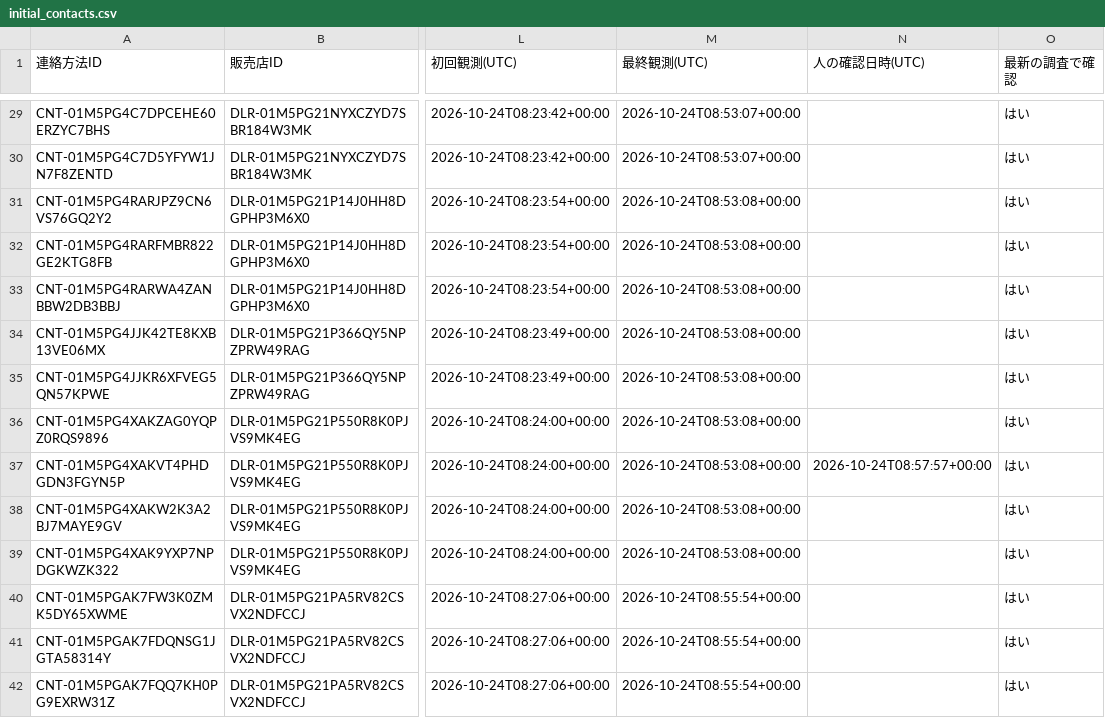
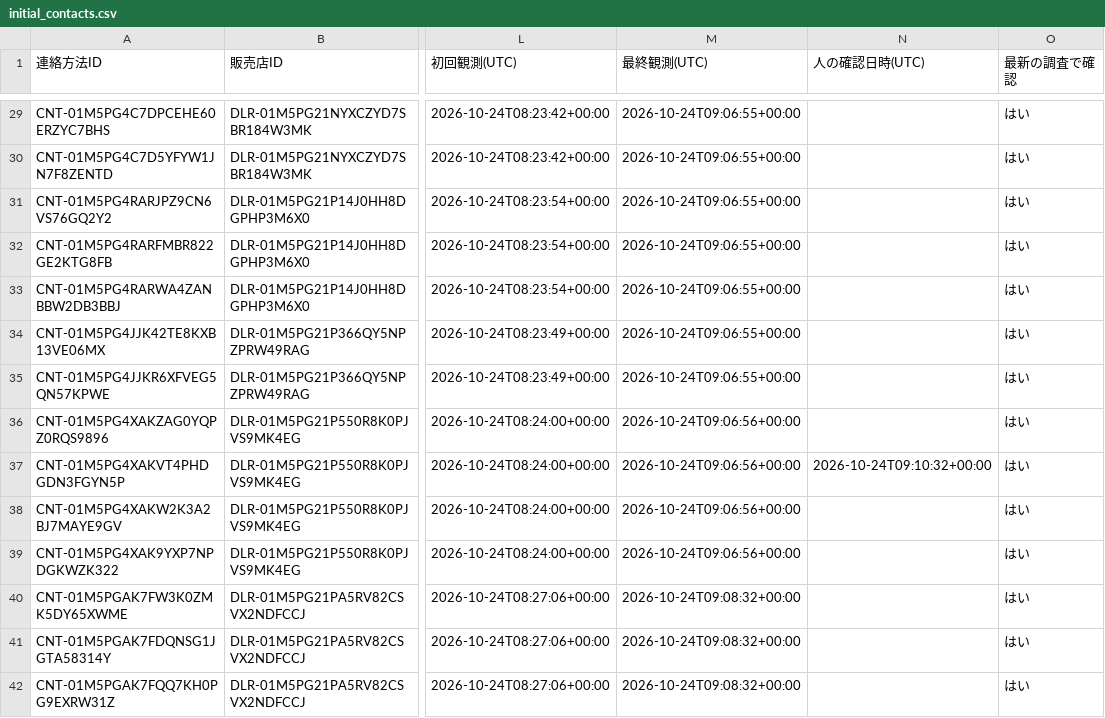
Before and after one commit to Atsushi-Odajima/export_mail, a CSV file: data/initial_contacts.csv, drawn as a sheet; only a part is shown, gaps mark what is left out; the diff covers the shown part only; the diff names each change by its address in the sheet, - before the commit and + after, or states it on an @@ line.

```diff
--- a/data/initial_contacts.csv
+++ b/data/initial_contacts.csv
-M29:M30 (最終観測(UTC)): 2026-10-24T08:53:07+00:00
+M29:M30 (最終観測(UTC)): 2026-10-24T09:06:55+00:00
-M31:M35 (最終観測(UTC)): 2026-10-24T08:53:08+00:00
+M31:M35 (最終観測(UTC)): 2026-10-24T09:06:55+00:00
-M36:M39 (最終観測(UTC)): 2026-10-24T08:53:08+00:00
+M36:M39 (最終観測(UTC)): 2026-10-24T09:06:56+00:00
-N37 (人の確認日時(UTC)): 2026-10-24T08:57:57+00:00
+N37 (人の確認日時(UTC)): 2026-10-24T09:10:32+00:00
-M40:M42 (最終観測(UTC)): 2026-10-24T08:55:54+00:00
+M40:M42 (最終観測(UTC)): 2026-10-24T09:08:32+00:00
```
Also changed, not shown: 88 edited cells elsewhere in this file, data/initial_dealers.csv, data/initial_evidence.csv, 7 other files.
